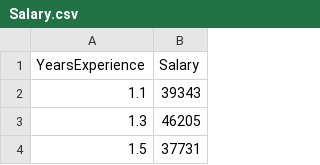
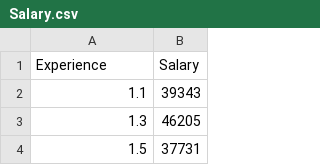
Before and after one commit to AlejandroJuarez98/MLEARNING20, a CSV file: Salary.csv, drawn as a sheet; only a part is shown.

Commit message:
Update Salary.csv

```diff
--- a/Salary.csv
+++ b/Salary.csv
@@ -1,2 +1,2 @@
-YearsExperience,Salary
+Experience,Salary
 1.1,39343
```
